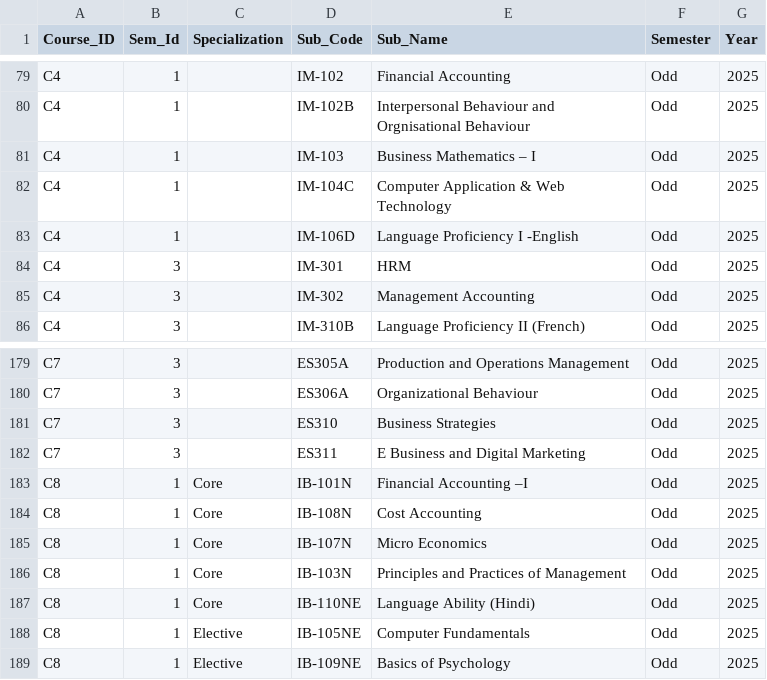
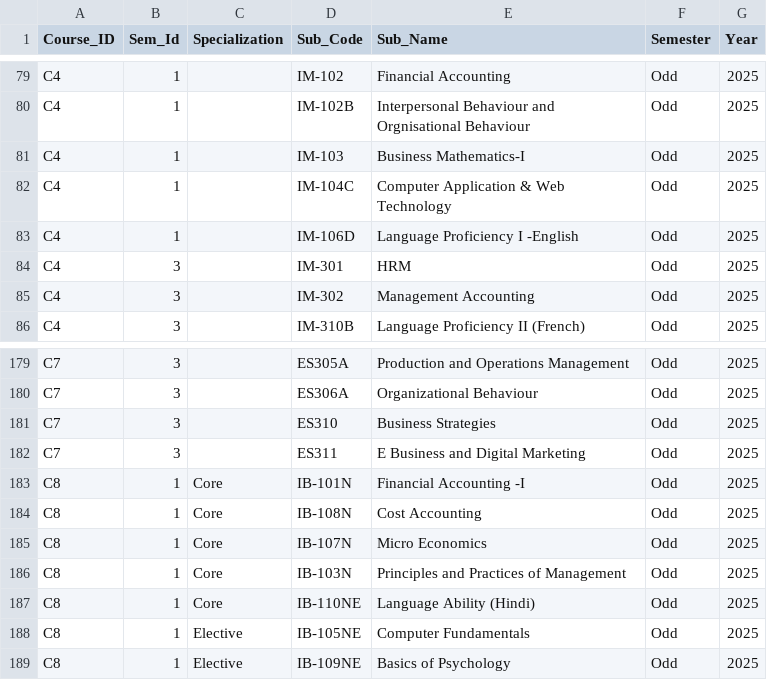
Before and after one commit to acharyapreet/visitingFaculty, a CSV file: Backend/src/data/Subject.csv, drawn as a sheet; only a part is shown, gaps mark what is left out; the diff covers the shown part only; the diff names each change by its address in the sheet, - before the commit and + after, or states it on an @@ line.

```diff
--- a/Backend/src/data/Subject.csv
+++ b/Backend/src/data/Subject.csv
-E81 (Sub_Name): Business Mathematics – I
+E81 (Sub_Name): Business Mathematics-I
-E183 (Sub_Name): Financial Accounting –I
+E183 (Sub_Name): Financial Accounting -I
```
Also changed, not shown: 16 edited cells elsewhere in this file, 1 other file.
